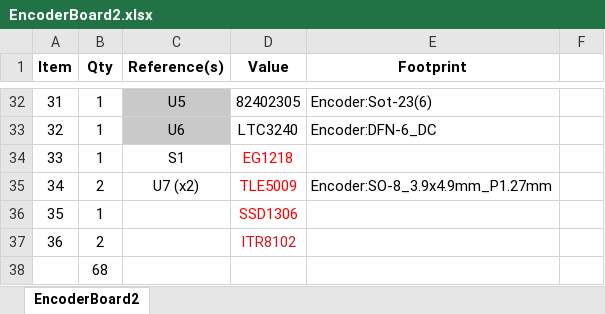
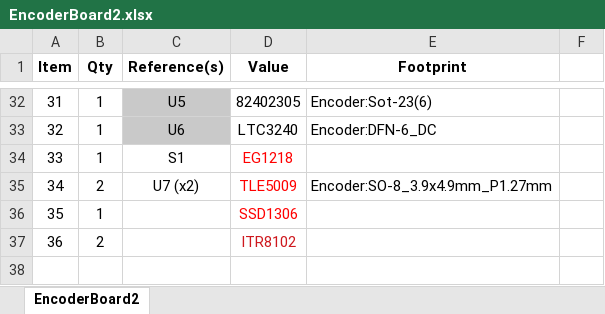
Before and after one commit to PaulMaxAvalosAguilar/NN54, an Excel workbook: Mechatronics/Hardware/Electrical/BOM/EncoderBoard2.xlsx, sheet EncoderBoard2, drawn as a sheet; only a part is shown, gaps mark what is left out; values as stored, in another font and other column widths than the file's, no borders; the diff names each change by its address in the sheet, - before the commit and + after, or states it on an @@ line.

```diff
--- a/Mechatronics/Hardware/Electrical/BOM/EncoderBoard2.xlsx (sheet EncoderBoard2)
+++ b/Mechatronics/Hardware/Electrical/BOM/EncoderBoard2.xlsx (sheet EncoderBoard2)
-row 38:  | 68
```
Also changed, not shown: 15 other files.
